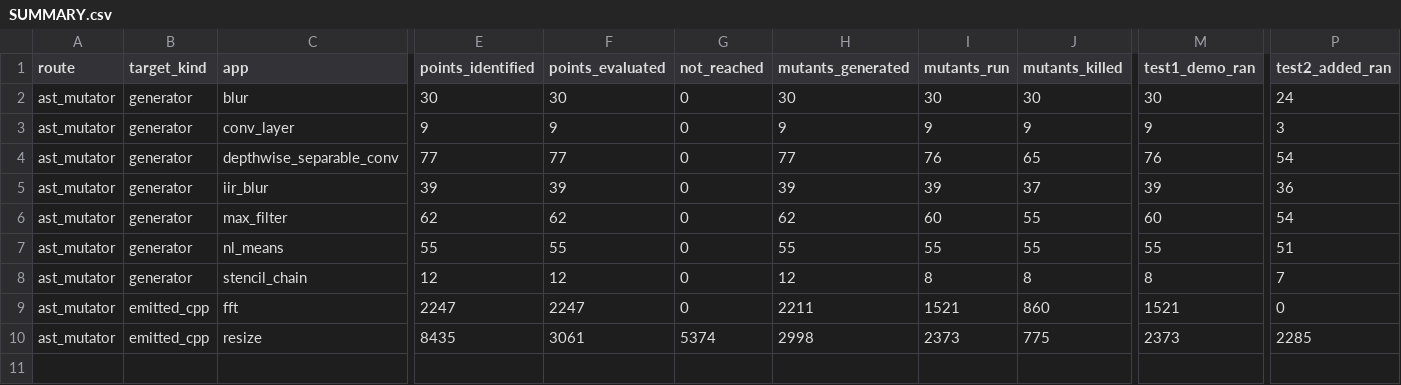
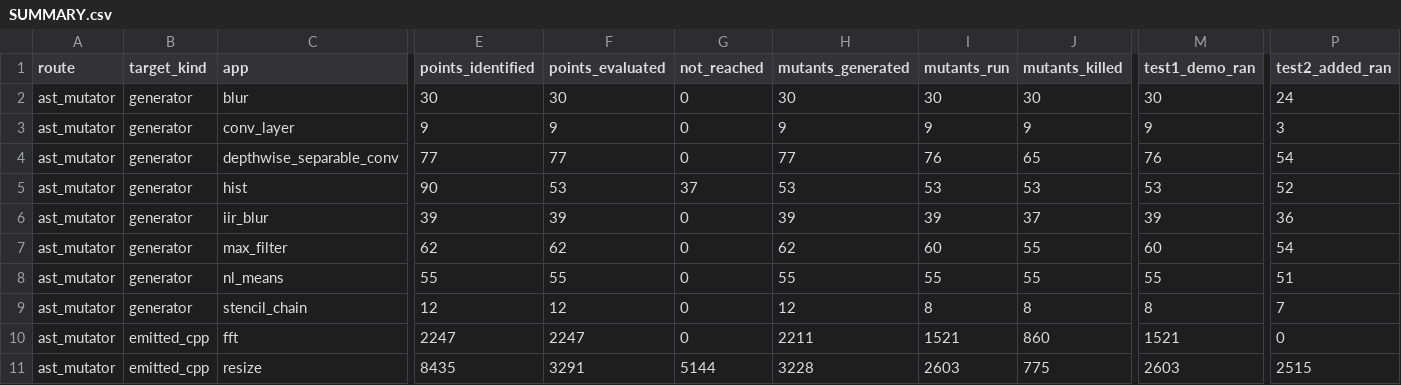
Before and after one commit to ardier/Halide-mutation, a CSV file: mutation/ast-generator-route/results/SUMMARY.csv, drawn as a sheet; only a part is shown, gaps mark what is left out; addresses are those after the commit; rows hold the shown columns only; the diff names each change by its address in the sheet, - before the commit and + after, or states it on an @@ line.

Commit message:
mutation: incremental snapshot
Committed automatically as results land, so nothing sits only on
/mnt/scratch1. Sweeps still running: 5.

Per app (M = points identified at emit time, from the run log,
not from the rows written, so a PARTIAL is reported as partial
rather than as a smaller complete run):

  blur                     generator   COMPLETE  30 of 30 evaluated, 30 run, 30 killed, 0 equivalent
  conv_layer               generator   COMPLETE  9 of 9 evaluated, 9 run, 9 killed, 0 equivalent
  depthwise_separable_conv generator   COMPLETE  77 of 77 evaluated, 76 run, 65 killed, 1 equivalent
  hist                     generator   PARTIAL   53 of 90 evaluated, 53 run, 53 killed, 0 equivalent
  iir_blur                 generator   COMPLETE  39 of 39 evaluated, 39 run, 37 killed, 0 equivalent
  max_filter               generator   COMPLETE  62 of 62 evaluated, 60 run, 55 killed, 2 equivalent
  nl_means                 generator   COMPLETE  55 of 55 evaluated, 55 run, 55 killed, 0 equivalent
  stencil_chain            generator   COMPLETE  12 of 12 evaluated, 8 run, 8 killed, 0 equivalent
  fft                      emitted C++ COMPLETE  2247 of 2247 evaluated, 1521 run, 860 killed, 690 equivalent
  resize                   emitted C++ PARTIAL   3292 of 8435 evaluated, 2604 run, 775 killed, 625 equivalent

  TOTAL  5876 of 11056 points evaluated, 4455 run, 1947 killed, 1318 proven equivalent

Rows are streamed one per mutant and flushed, so every
PARTIAL file above is valid as far as it goes.

```diff
--- a/mutation/ast-generator-route/results/SUMMARY.csv
+++ b/mutation/ast-generator-route/results/SUMMARY.csv
+row 5: ast_mutator | generator | hist | 90 | 53 | 37 | 53 | 53 | 53 | 53 | 52
-F11 (points_evaluated): 3061
+F11 (points_evaluated): 3291
-G11 (not_reached): 5374
+G11 (not_reached): 5144
-H11 (mutants_generated): 2998
+H11 (mutants_generated): 3228
-I11 (mutants_run): 2373
+I11 (mutants_run): 2603
-M11 (test1_demo_ran): 2373
+M11 (test1_demo_ran): 2603
-P11 (test2_added_ran): 2285
+P11 (test2_added_ran): 2515
```
Also changed, not shown: 4 other files.
